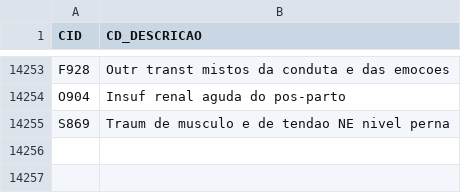
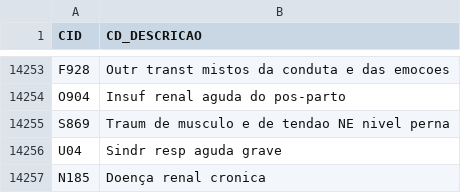
Before and after one commit to iziefigueiredo/datasus-sih, a CSV file: data/support/cid10.csv, drawn as a sheet; only a part is shown, gaps mark what is left out; the diff names each change by its address in the sheet, - before the commit and + after, or states it on an @@ line.

```diff
--- a/data/support/cid10.csv
+++ b/data/support/cid10.csv
+row 14256: U04 | Sindr resp aguda grave
+row 14257: N185 | Doença renal cronica
```
Also changed, not shown: 1 other file.
